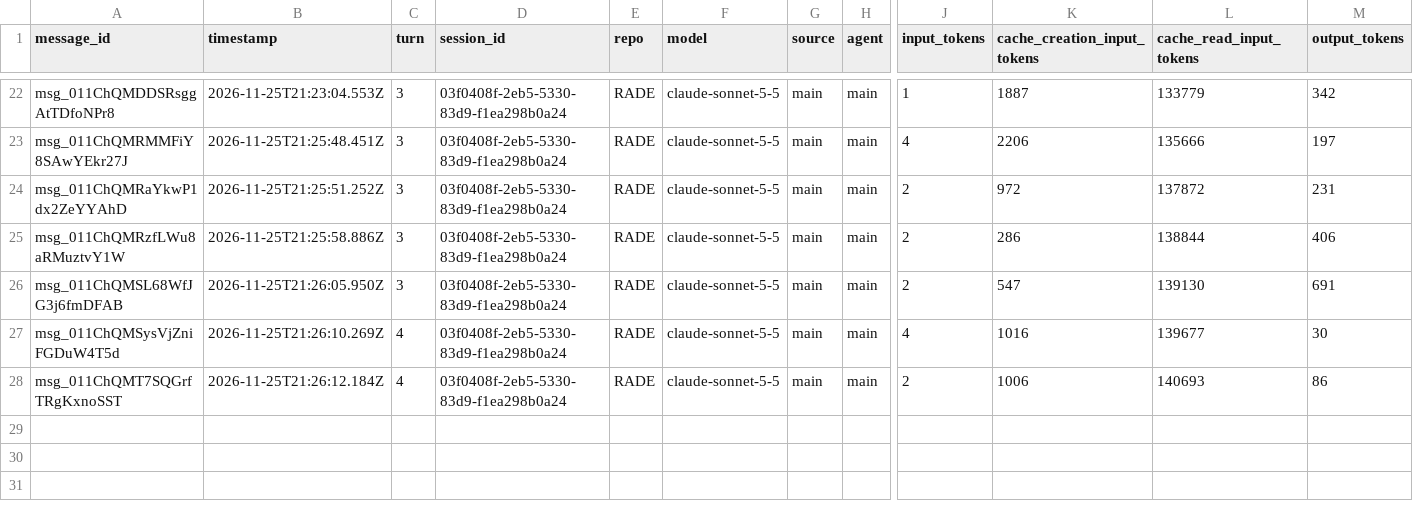
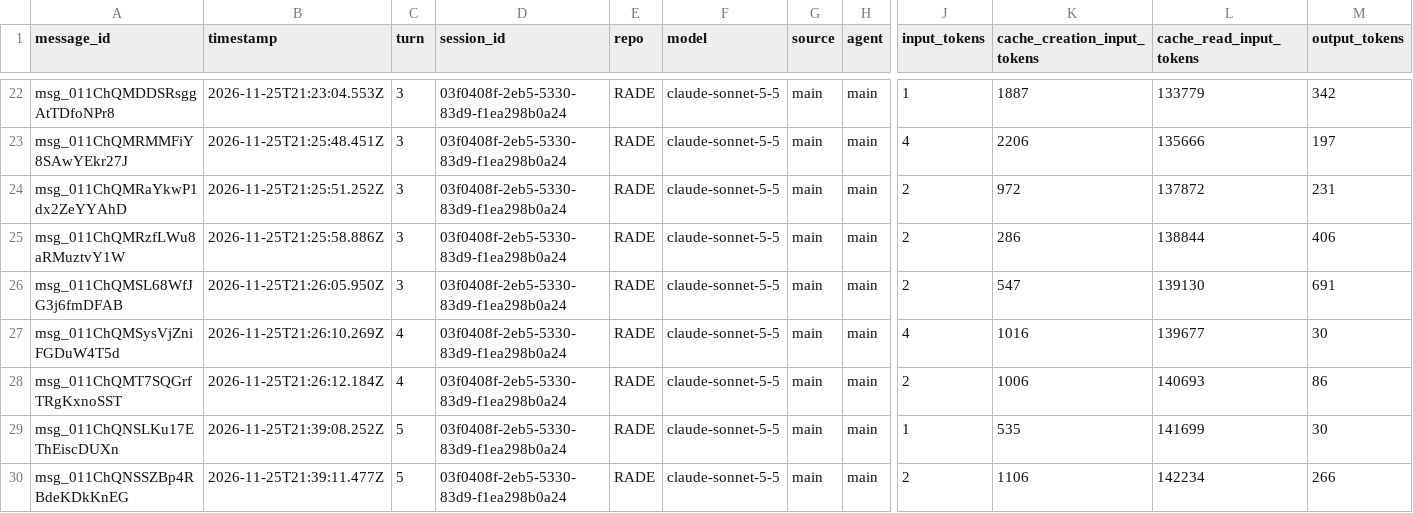
Before and after one commit to rhope-ops/RADE, a CSV file: sessions/03f0408f-2eb5-5330-83d9-f1ea298b0a24.csv, drawn as a sheet; only a part is shown, gaps mark what is left out; rows hold the shown columns only; the diff names each change by its address in the sheet, - before the commit and + after, or states it on an @@ line.

```diff
--- a/sessions/03f0408f-2eb5-5330-83d9-f1ea298b0a24.csv
+++ b/sessions/03f0408f-2eb5-5330-83d9-f1ea298b0a24.csv
+row 29: msg_011ChQNSLKu17EThEiscDUXn | 2026-11-25T21:39:08.252Z | 5 | 03f0408f-2eb5-5330-83d9-f1ea298b0a24 | RADE | claude-sonnet-5-5 | main | main | 1 | 535 | 141699 | 30
+row 30: msg_011ChQNSSZBp4RBdeKDkKnEG | 2026-11-25T21:39:11.477Z | 5 | 03f0408f-2eb5-5330-83d9-f1ea298b0a24 | RADE | claude-sonnet-5-5 | main | main | 2 | 1106 | 142234 | 266
```
